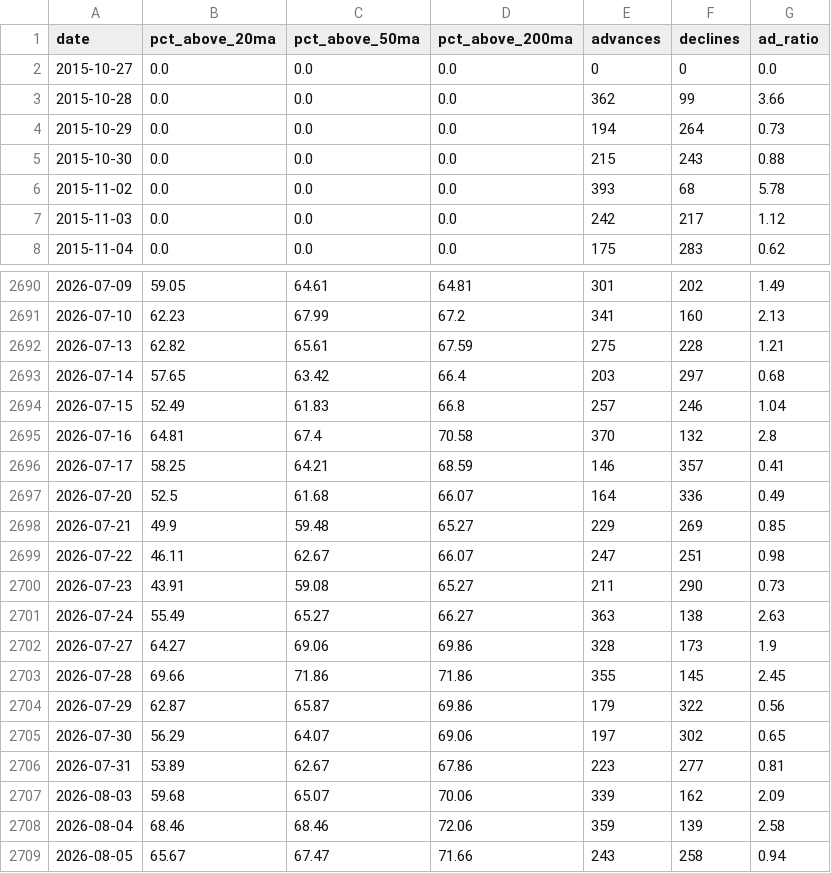
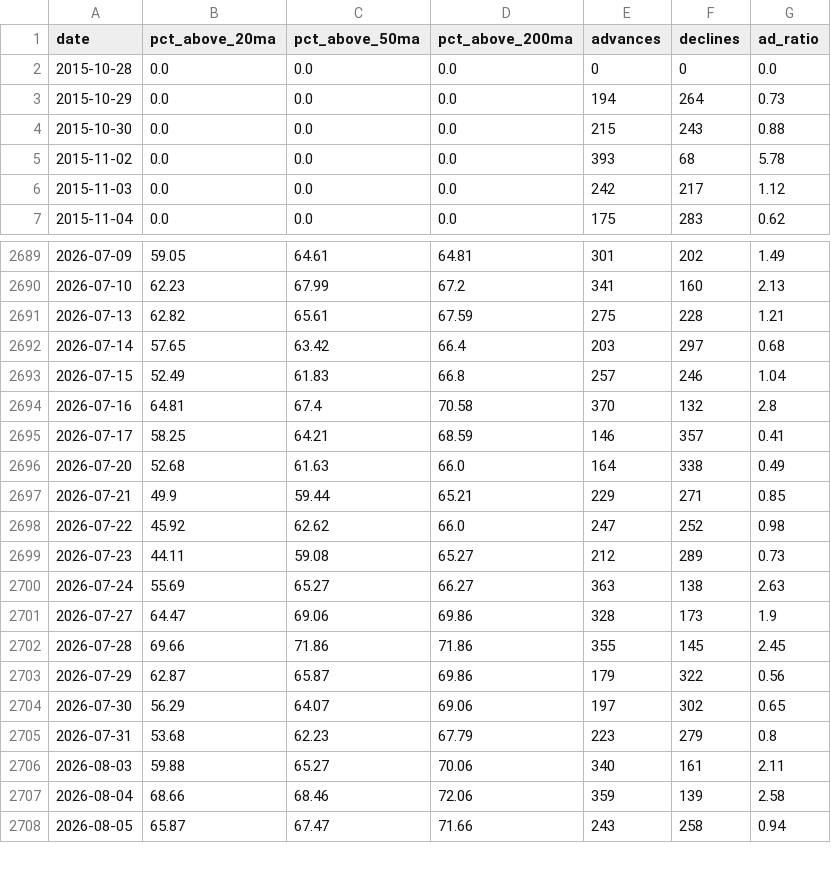
Before and after one commit to JiananZhao/html, a CSV file: market_breadth.csv, drawn as a sheet; only a part is shown, gaps mark what is left out; the diff covers the shown part only.

```diff
--- a/market_breadth.csv
+++ b/market_breadth.csv
@@ -1,4 +1,3 @@
 date,pct_above_20ma,pct_above_50ma,pct_above_200ma,advances,declines,ad_ratio
-2015-10-27,0.0,0.0,0.0,0,0,0.0
-2015-10-28,0.0,0.0,0.0,362,99,3.66
+2015-10-28,0.0,0.0,0.0,0,0,0.0
 2015-10-29,0.0,0.0,0.0,194,264,0.73
@@ -2696,8 +2695,8 @@ date,pct_above_20ma,pct_above_50ma,pct_above_200ma,advances,declines,ad_ratio
 2026-07-17,58.25,64.21,68.59,146,357,0.41
-2026-07-20,52.5,61.68,66.07,164,336,0.49
-2026-07-21,49.9,59.48,65.27,229,269,0.85
-2026-07-22,46.11,62.67,66.07,247,251,0.98
-2026-07-23,43.91,59.08,65.27,211,290,0.73
-2026-07-24,55.49,65.27,66.27,363,138,2.63
-2026-07-27,64.27,69.06,69.86,328,173,1.9
+2026-07-20,52.68,61.63,66.0,164,338,0.49
+2026-07-21,49.9,59.44,65.21,229,271,0.85
+2026-07-22,45.92,62.62,66.0,247,252,0.98
+2026-07-23,44.11,59.08,65.27,212,289,0.73
+2026-07-24,55.69,65.27,66.27,363,138,2.63
+2026-07-27,64.47,69.06,69.86,328,173,1.9
 2026-07-28,69.66,71.86,71.86,355,145,2.45
@@ -2705,5 +2704,5 @@ date,pct_above_20ma,pct_above_50ma,pct_above_200ma,advances,declines,ad_ratio
 2026-07-30,56.29,64.07,69.06,197,302,0.65
-2026-07-31,53.89,62.67,67.86,223,277,0.81
-2026-08-03,59.68,65.07,70.06,339,162,2.09
-2026-08-04,68.46,68.46,72.06,359,139,2.58
-2026-08-05,65.67,67.47,71.66,243,258,0.94
+2026-07-31,53.68,62.23,67.79,223,279,0.8
+2026-08-03,59.88,65.27,70.06,340,161,2.11
+2026-08-04,68.66,68.46,72.06,359,139,2.58
+2026-08-05,65.87,67.47,71.66,243,258,0.94
```
Also changed, not shown: 1 added row and 143 edited cells elsewhere in this file, daily-treasury-rates.csv.
